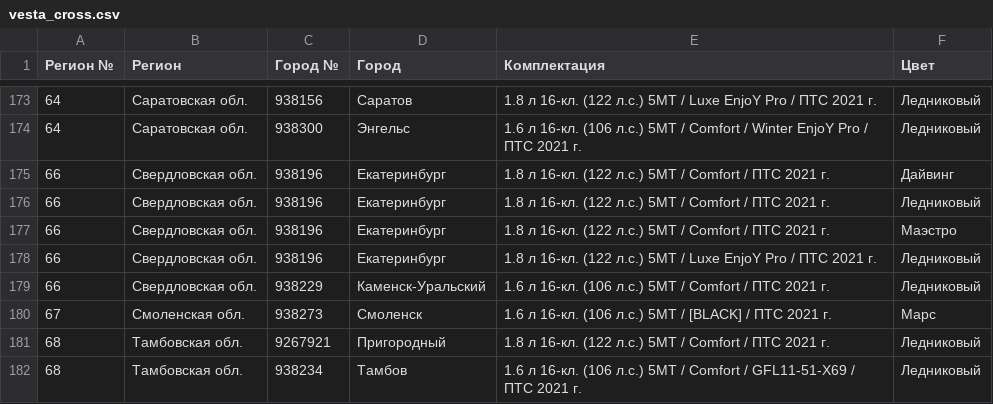
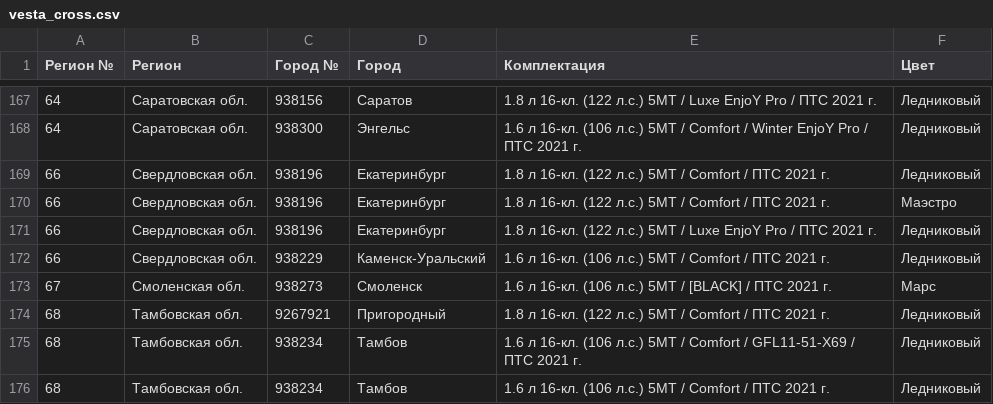
Before and after one commit to kafeg/ladacsv, a CSV file: vesta_cross.csv, drawn as a sheet; only a part is shown, gaps mark what is left out; the shorter side is filled out with more unchanged rows; the diff covers the shown part only; the diff names each change by its address in the sheet, - before the commit and + after, or states it on an @@ line.

```diff
--- a/vesta_cross.csv
+++ b/vesta_cross.csv
-row 175: 66 | Свердловская обл. | 938196 | Екатеринбург | 1.8 л 16-кл. (122 л.с.) 5МТ / Comfort / ПТС 2021 г. | Дайвинг
```
Also changed, not shown: 6 removed rows elsewhere in this file, granta_sedan.csv, largus-new_universal.csv, 17 other files.
